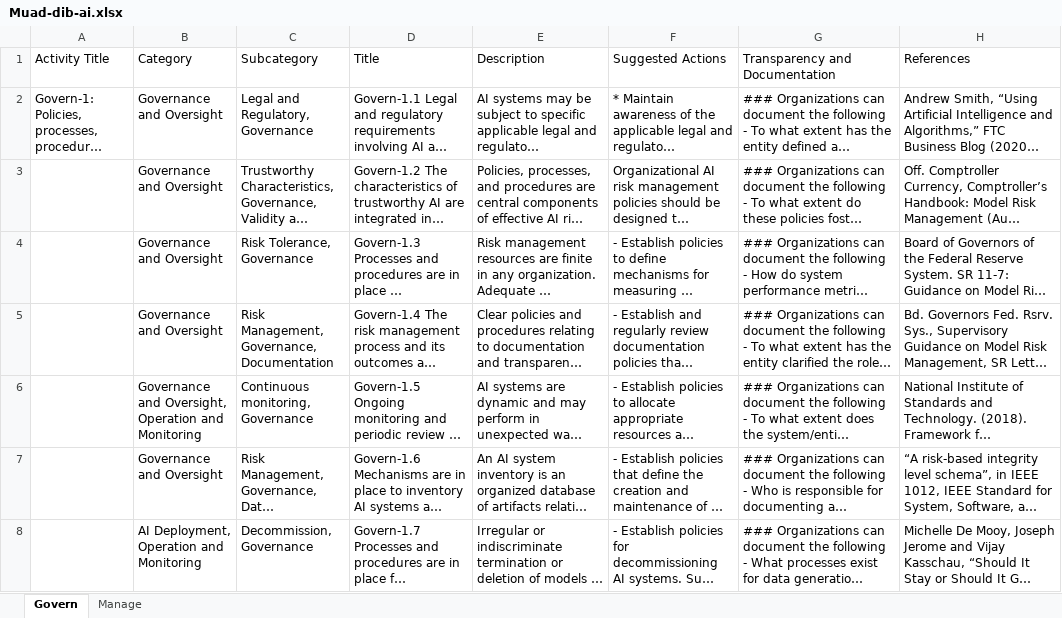
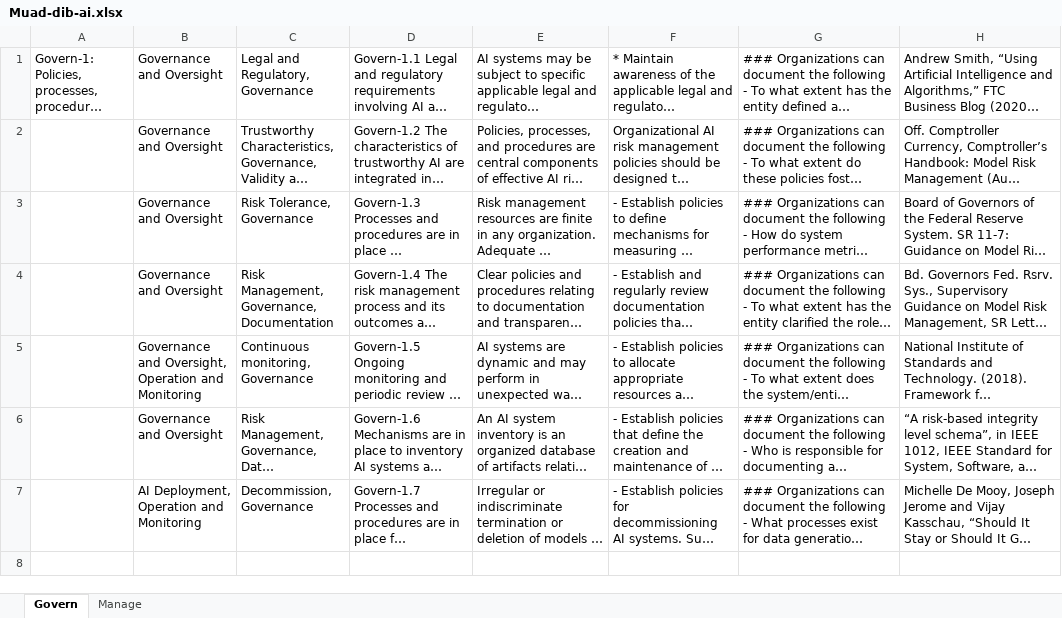
Before and after one commit to ale-romo/muad-dib, an Excel workbook: src/assets/Muad-dib-ai.xlsx, sheet Govern, drawn as a sheet; long unchanged cells end in …; values as stored, in another font and other column widths than the file's, no borders; charts and pictures not drawn; the diff names each change by its address in the sheet, - before the commit and + after, or states it on an @@ line.

```diff
--- a/src/assets/Muad-dib-ai.xlsx (sheet Govern)
+++ b/src/assets/Muad-dib-ai.xlsx (sheet Govern)
-row 1: Activity Title | Category | Subcategory | Title | Description | Suggested Actions | Transparency and Documentation | References
```
Also changed, not shown: sheet Manage, 3 other files.
